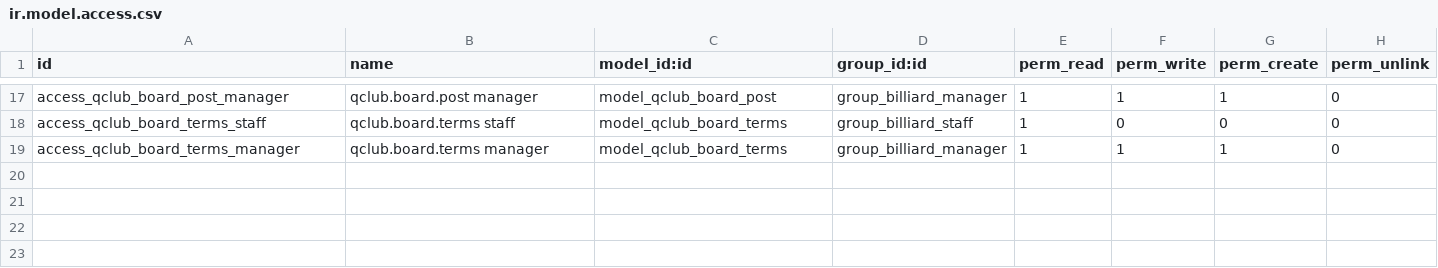
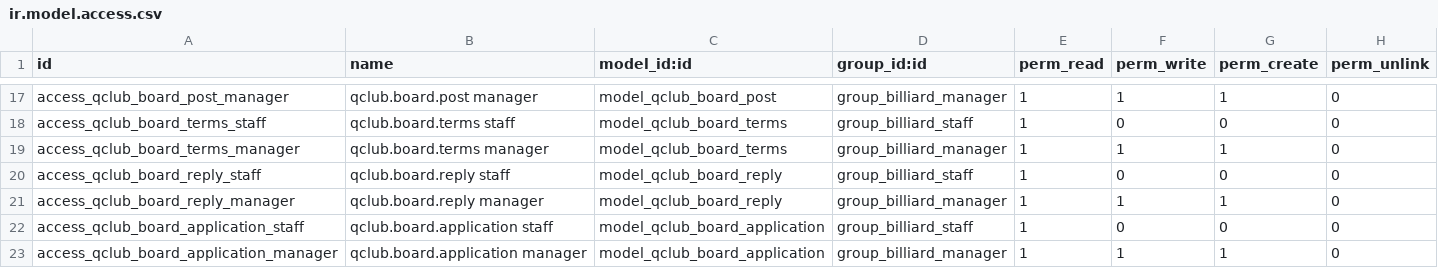
Before and after one commit to terrylinlu/qclub-odoo, a CSV file: addons/qclub_billiard/security/ir.model.access.csv, drawn as a sheet; only a part is shown, gaps mark what is left out.

```diff
--- a/addons/qclub_billiard/security/ir.model.access.csv
+++ b/addons/qclub_billiard/security/ir.model.access.csv
@@ -19 +19,5 @@ access_qclub_board_terms_staff,qclub.board.terms staff,model_qclub_board_terms,g
 access_qclub_board_terms_manager,qclub.board.terms manager,model_qclub_board_terms,group_billiard_manager,1,1,1,0
+access_qclub_board_reply_staff,qclub.board.reply staff,model_qclub_board_reply,group_billiard_staff,1,0,0,0
+access_qclub_board_reply_manager,qclub.board.reply manager,model_qclub_board_reply,group_billiard_manager,1,1,1,0
+access_qclub_board_application_staff,qclub.board.application staff,model_qclub_board_application,group_billiard_staff,1,0,0,0
+access_qclub_board_application_manager,qclub.board.application manager,model_qclub_board_application,group_billiard_manager,1,1,1,0
```
Also changed, not shown: 20 other files.
